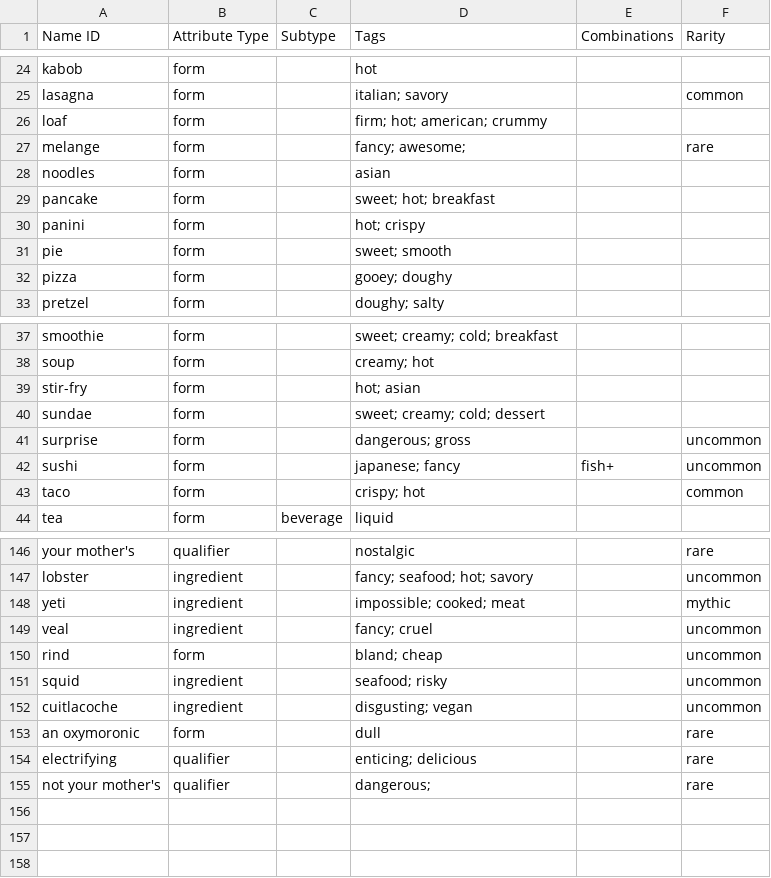
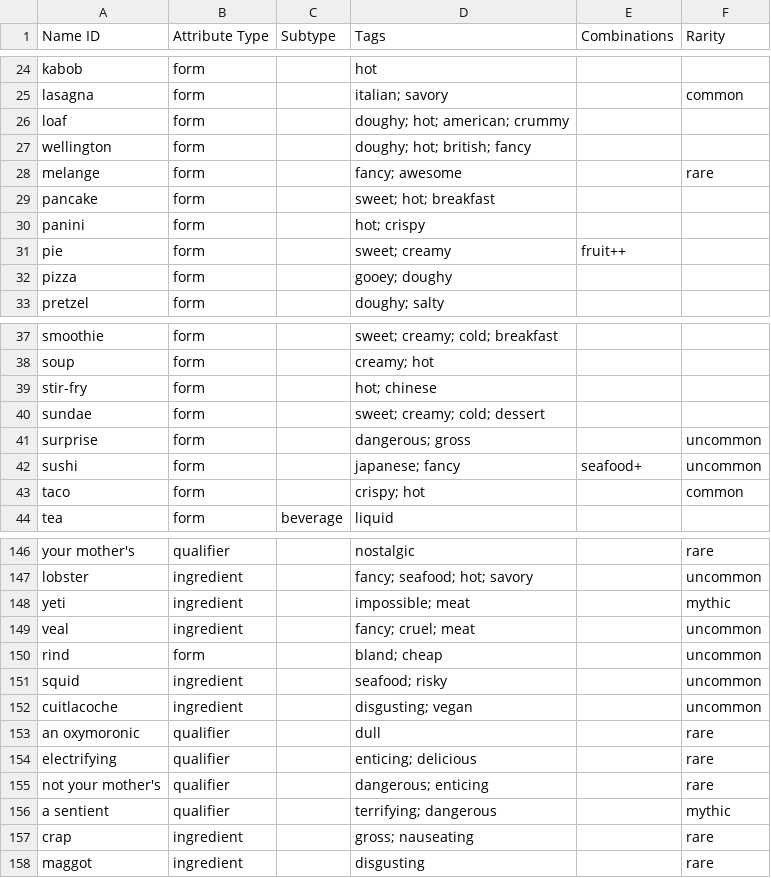
Before and after one commit to schwin42/Buffet-Hero, a CSV file: Assets/Data/Buffet Hero - Food Attributes.csv, drawn as a sheet; only a part is shown, gaps mark what is left out; the diff covers the shown part only.

```diff
--- a/Assets/Data/Buffet Hero - Food Attributes.csv
+++ b/Assets/Data/Buffet Hero - Food Attributes.csv
@@ -25,8 +25,8 @@ kabob,form,,hot,,
 lasagna,form,,italian; savory,,common
-loaf,form,,firm; hot; american; crummy,,
-melange,form,,fancy; awesome; ,,rare
-noodles,form,,asian,,
+loaf,form,,doughy; hot; american; crummy,,
+wellington,form,,doughy; hot; british; fancy,,
+melange,form,,fancy; awesome,,rare
 pancake,form,,sweet; hot; breakfast,,
 panini,form,,hot; crispy,,
-pie,form,,sweet; smooth,,
+pie,form,,sweet; creamy,fruit++,
 pizza,form,,gooey; doughy,,
@@ -38,6 +38,6 @@ smoothie,form,,sweet; creamy; cold; breakfast,,
 soup,form,,creamy; hot,,
-stir-fry,form,,hot; asian,,
+stir-fry,form,,hot; chinese,,
 sundae,form,,sweet; creamy; cold; dessert,,
 surprise,form,,dangerous; gross,,uncommon
-sushi,form,,japanese; fancy,fish+,uncommon
+sushi,form,,japanese; fancy,seafood+,uncommon
 taco,form,,crispy; hot,,common
@@ -147,4 +147,4 @@ your mother's,qualifier,,nostalgic,,rare
 lobster,ingredient,,fancy; seafood; hot; savory,,uncommon
-yeti,ingredient,,impossible; cooked; meat,,mythic
-veal,ingredient,,fancy; cruel,,uncommon
+yeti,ingredient,,impossible; meat,,mythic
+veal,ingredient,,fancy; cruel; meat,,uncommon
 rind,form,,bland; cheap,,uncommon
@@ -152,4 +152,7 @@ squid,ingredient,,seafood; risky,,uncommon
 cuitlacoche,ingredient,,disgusting; vegan,,uncommon
-an oxymoronic,form,,dull,,rare
+an oxymoronic,qualifier,,dull,,rare
 electrifying,qualifier,,enticing; delicious,,rare
-not your mother's,qualifier,,dangerous; ,,rare
+not your mother's,qualifier,,dangerous; enticing,,rare
+a sentient,qualifier,,terrifying; dangerous,,mythic
+crap,ingredient,,gross; nauseating,,rare
+maggot,ingredient,,disgusting,,rare
```
Also changed, not shown: 20 edited cells elsewhere in this file, Assets/Data/Buffet Hero - Tags.csv, 19 other files.
